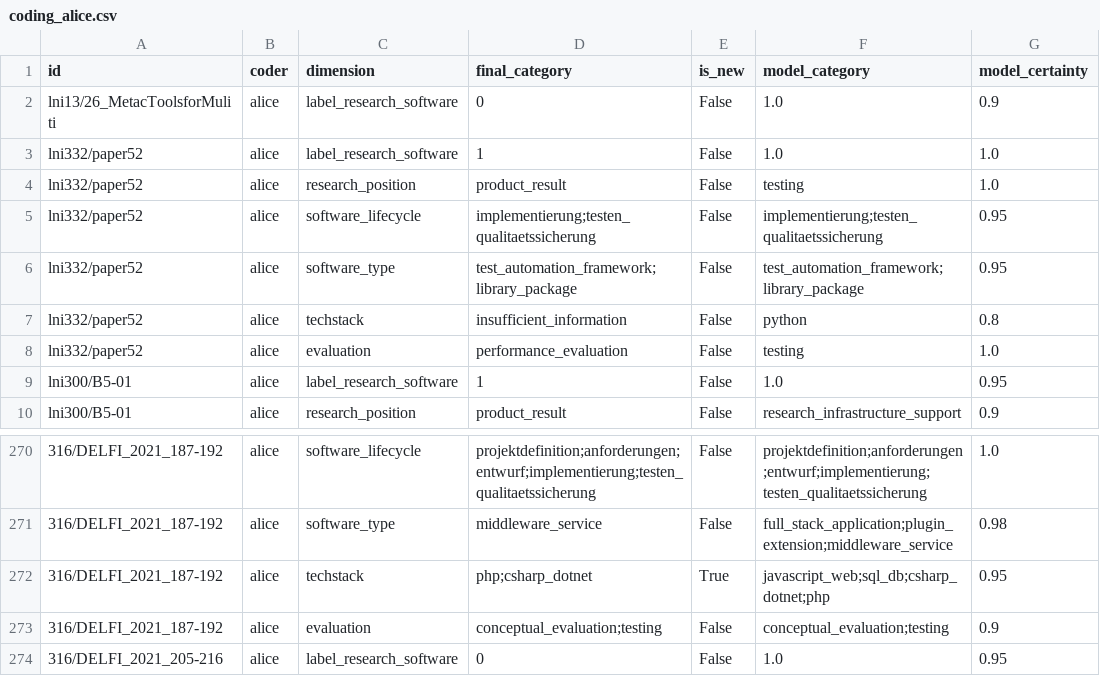
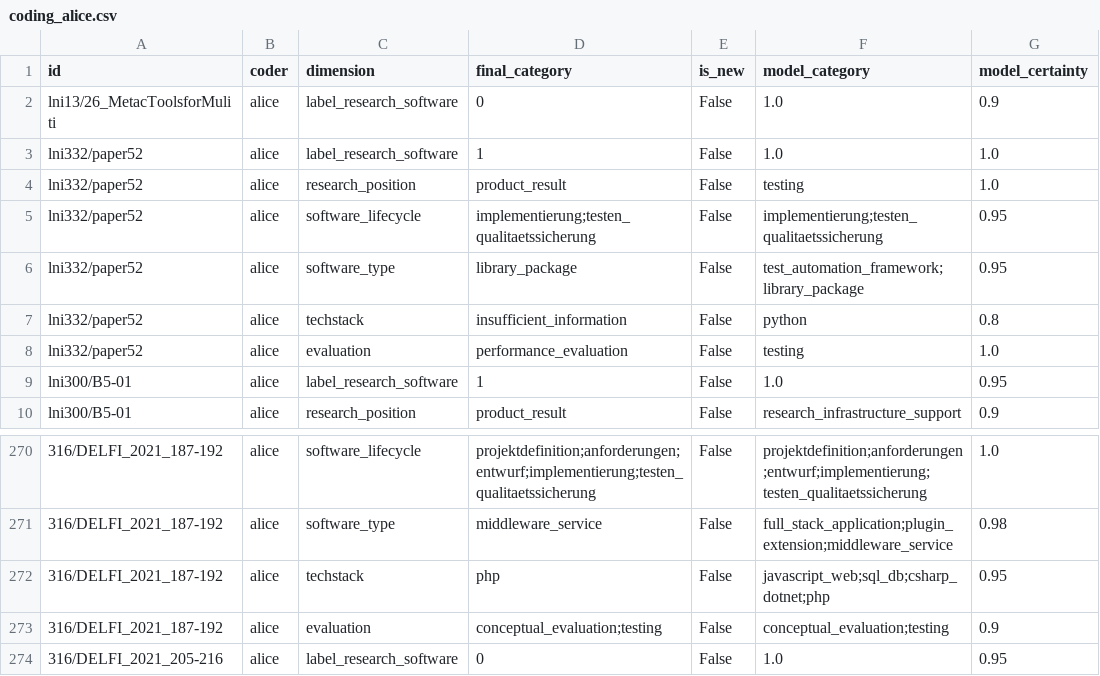
Before and after one commit to juliandehne/lni_study, a CSV file: goldstandard/coding_alice.csv, drawn as a sheet; only a part is shown, gaps mark what is left out; the diff names each change by its address in the sheet, - before the commit and + after, or states it on an @@ line.

Commit message:
Gold coding: fix schema-violating alice rows, add techstack php
lni332/paper52: software_type -> library_package (drop retired test_automation_framework). 316/DELFI_2021_187-192: techstack -> php (drop csharp_dotnet). php added as active techstack key (coder:alice), logged in SCHEMA_CHANGELOG. lni110/58 and lni287/GIL_2019_Potts_155-160 re-checked against the PDF, unchanged.

```diff
--- a/goldstandard/coding_alice.csv
+++ b/goldstandard/coding_alice.csv
-D6 (final_category): test_automation_framework;library_package
+D6 (final_category): library_package
-D272 (final_category): php;csharp_dotnet
+D272 (final_category): php
-E272 (is_new): True
+E272 (is_new): False
```
Also changed, not shown: 2 other files.
